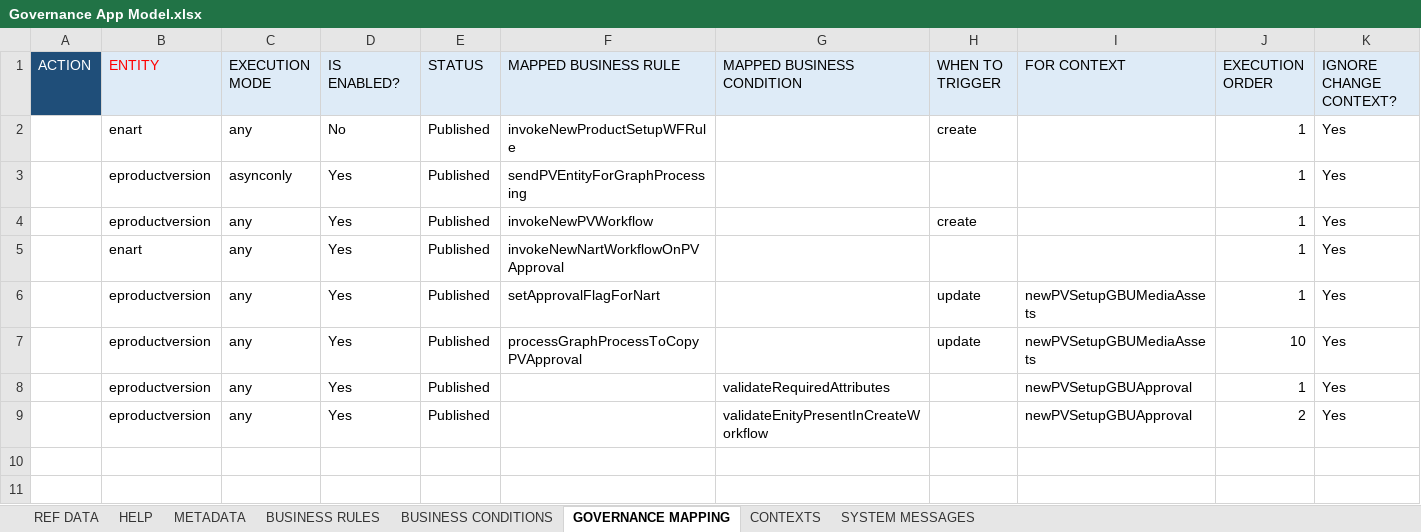
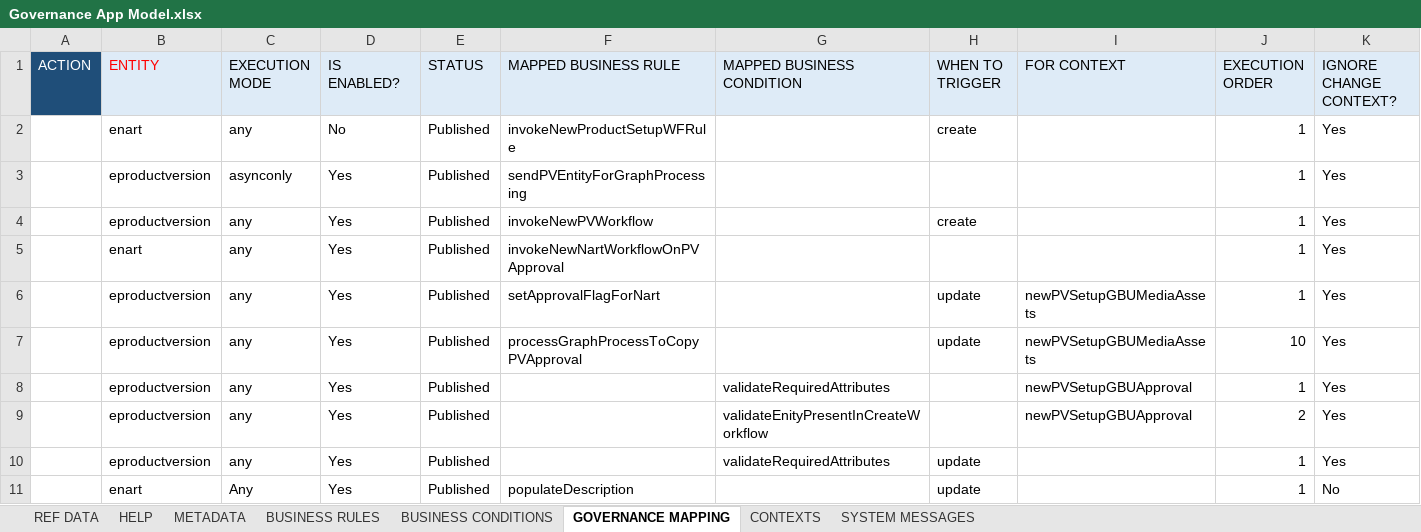
Before and after one commit to sumitbaddi-rs/Beiersdorf, an Excel workbook: seeddata-bsdf/99-exceldmd/Governance App Model.xlsx, sheet GOVERNANCE MAPPING, drawn as a sheet; only a part is shown; values as stored, in another font and other column widths than the file's, no borders; conditional formats not drawn; rows hold the shown columns only; the diff names each change by its address in the sheet, - before the commit and + after, or states it on an @@ line.

Commit message:
Checking in changes in BR

```diff
--- a/seeddata-bsdf/99-exceldmd/Governance App Model.xlsx (sheet GOVERNANCE MAPPING)
+++ b/seeddata-bsdf/99-exceldmd/Governance App Model.xlsx (sheet GOVERNANCE MAPPING)
+row 10:  | eproductversion | any | Yes | Published |  | validateRequiredAttributes | update |  | 1 | Yes
+row 11:  | enart | Any | Yes | Published | populateDescription |  | update |  | 1 | No
```
Also changed, not shown: sheet BUSINESS RULES.
